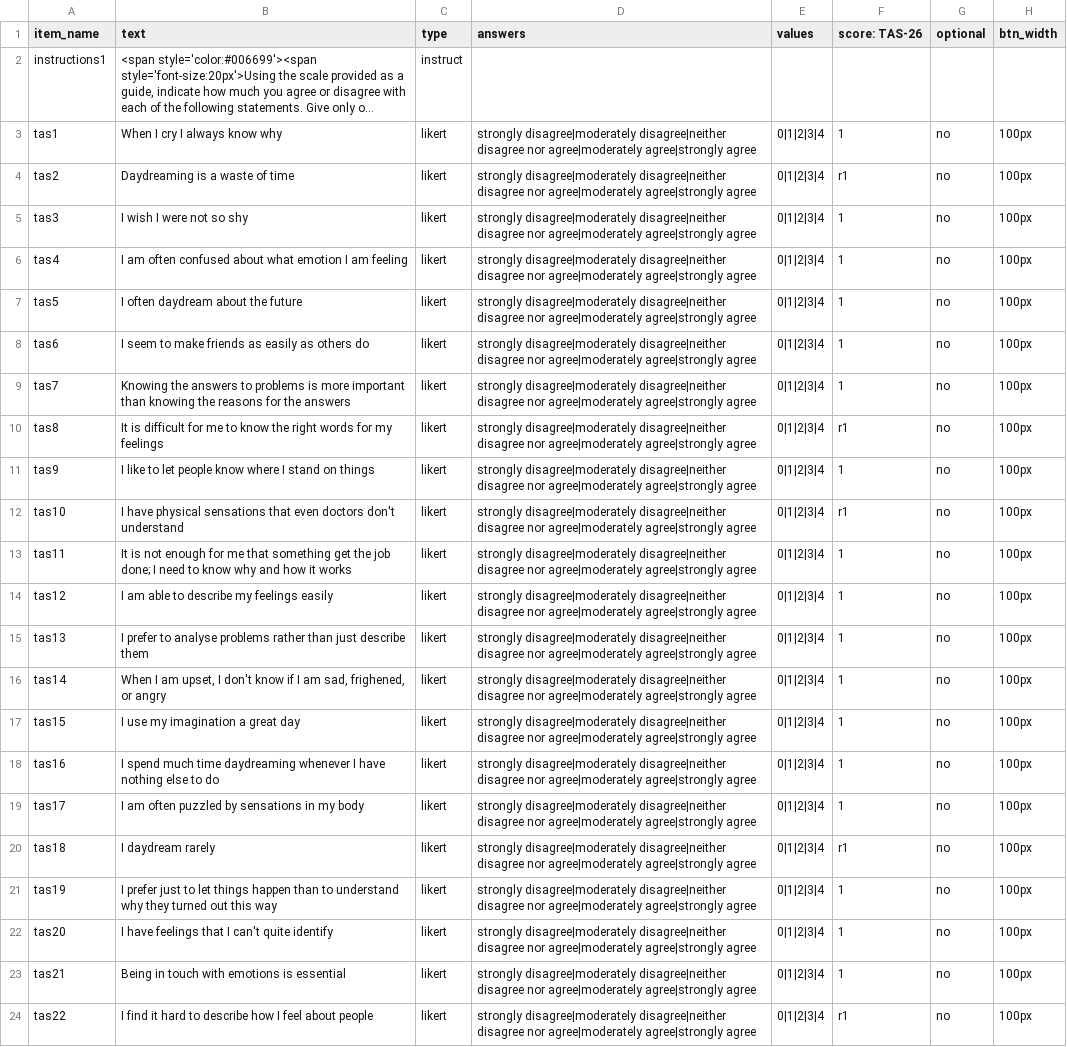
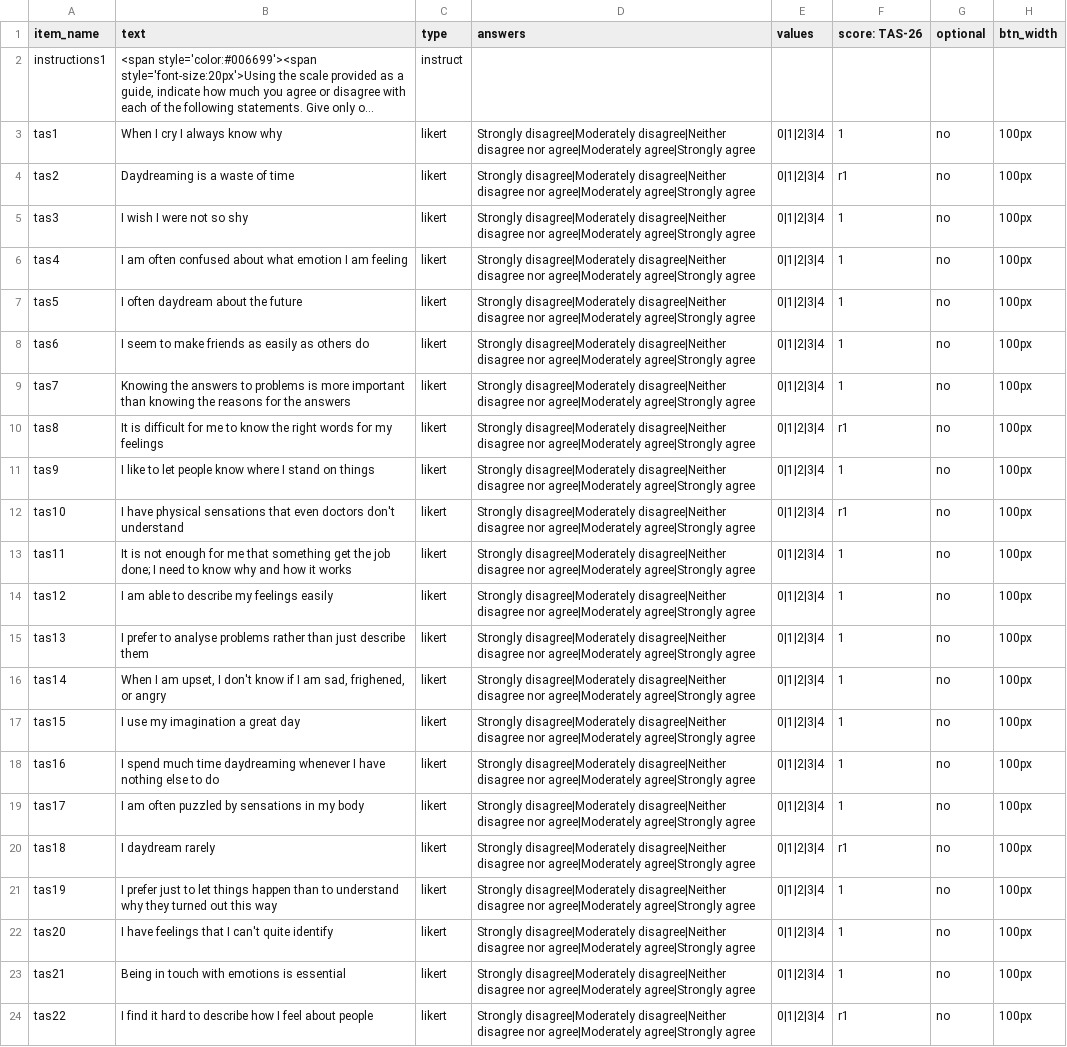
Before and after one commit to haffey-studies/bsc-2020, a CSV file: web/User/Surveys/tas.csv, drawn as a sheet; long unchanged cells end in …; the diff names each change by its address in the sheet, - before the commit and + after, or states it on an @@ line.

```diff
--- a/web/User/Surveys/tas.csv
+++ b/web/User/Surveys/tas.csv
-D3:D24 (answers): strongly disagree|moderately disagree|neither disagree nor agree|moderately agree|strongly agree
+D3:D24 (answers): Strongly disagree|Moderately disagree|Neither disagree nor agree|Moderately agree|Strongly agree
```
Also changed, not shown: 5 other files.
